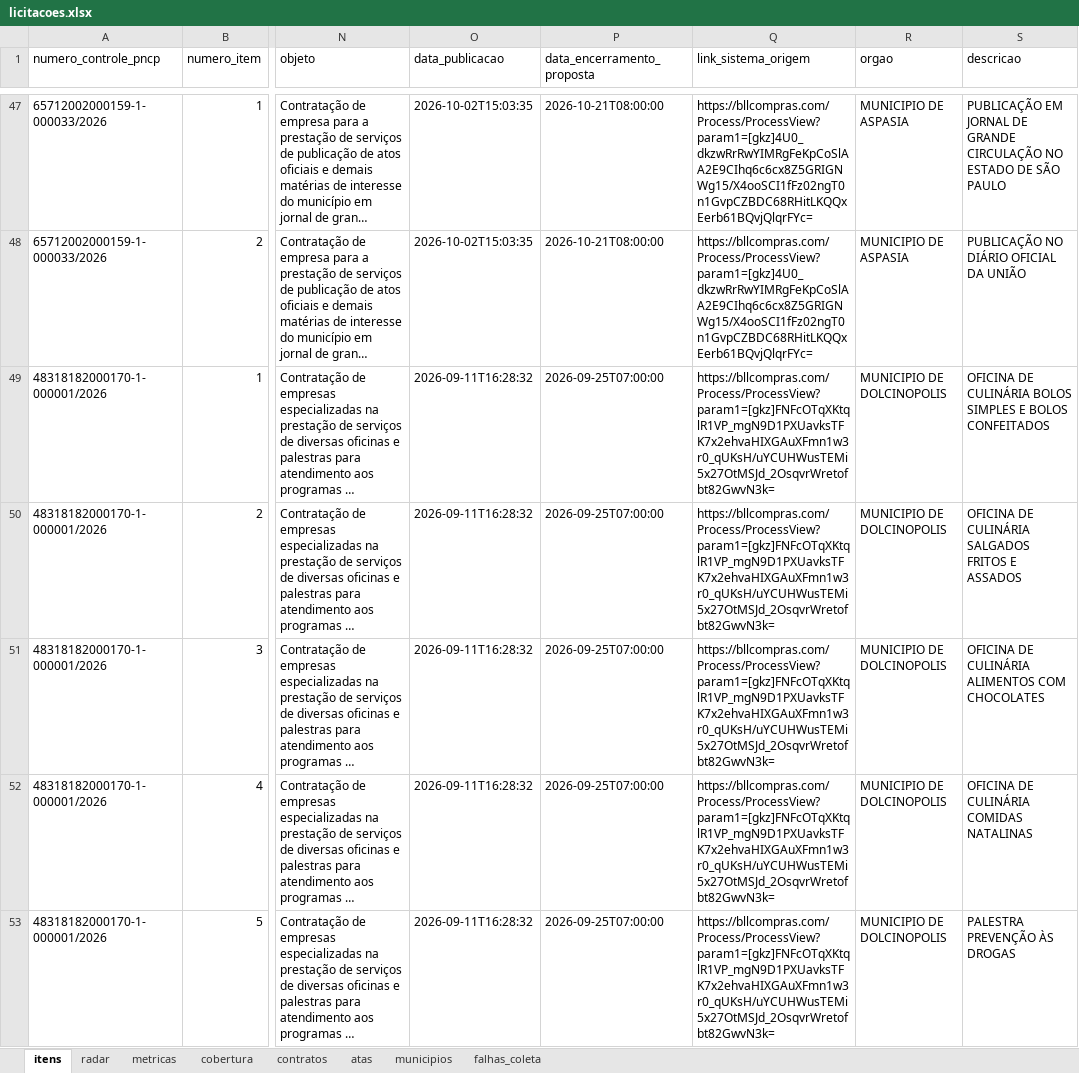
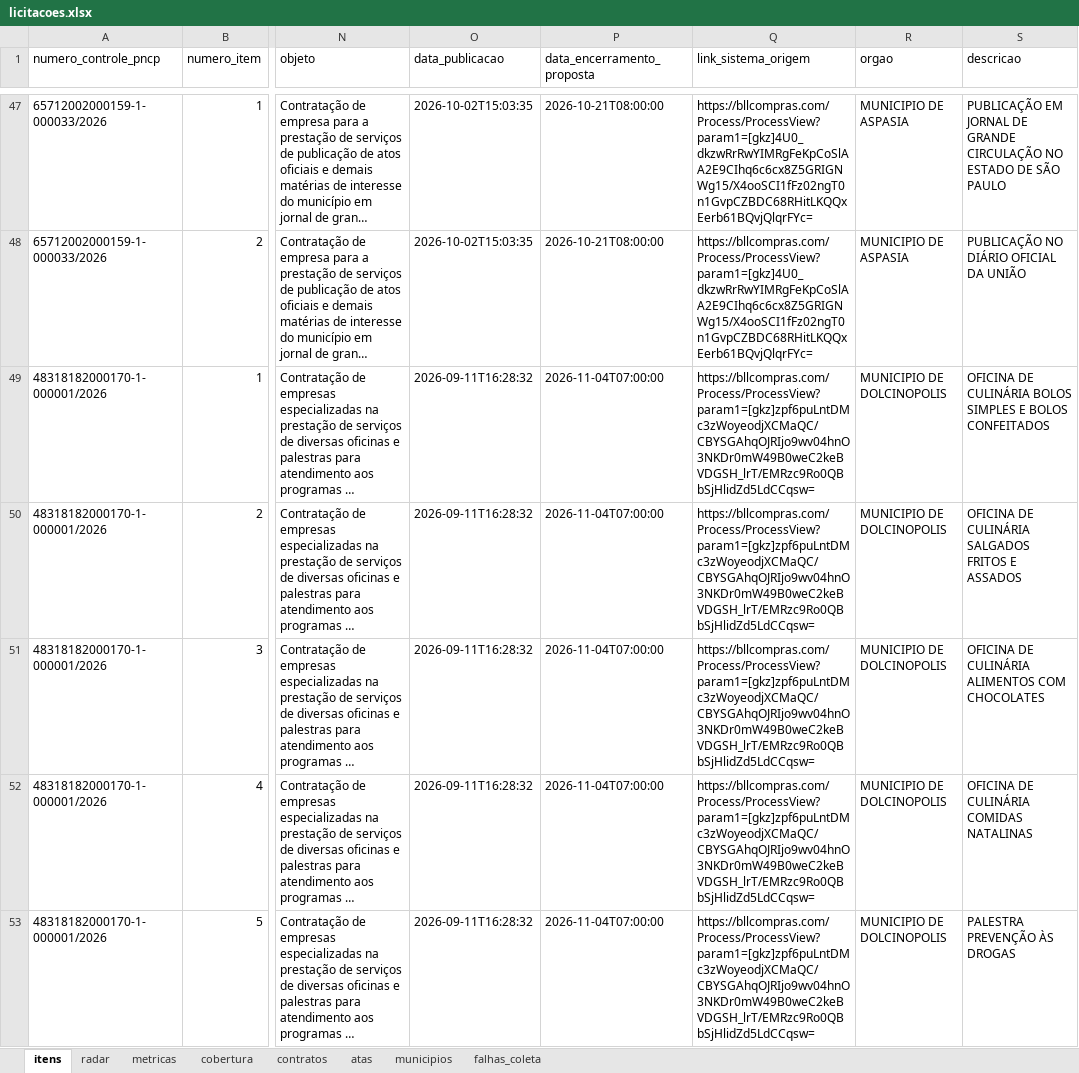
Before and after one commit to hub-ramos/licitacao, an Excel workbook: dados/licitacoes.xlsx, sheet itens, drawn as a sheet; only a part is shown, gaps mark what is left out; long unchanged cells end in …; values as stored, in another font and other column widths than the file's, no borders; the diff covers the shown part only; the diff names each change by its address in the sheet, - before the commit and + after, or states it on an @@ line.

```diff
--- a/dados/licitacoes.xlsx (sheet itens)
+++ b/dados/licitacoes.xlsx (sheet itens)
-P49:P53 (data_encerramento_proposta): 2026-09-25T07:00:00
+P49:P53 (data_encerramento_proposta): 2026-11-04T07:00:00
-Q49:Q53 (link_sistema_origem): https://bllcompras.com/Process/ProcessView?param1=[gkz]FNFcOTqXKtqlR1VP_mgN9D1PXUavksTFK7x2ehvaHIXGAuXFmn1w3r0_qUKsH/uYCUHWusTEMi5x27OtMSJd_2OsqvrWretofbt82GwvN3k=
+Q49:Q53 (link_sistema_origem): https://bllcompras.com/Process/ProcessView?param1=[gkz]zpf6puLntDMc3zWoyeodjXCMaQC/CBYSGAhqOJRIjo9wv04hnO3NKDr0mW49B0weC2keBVDGSH_lrT/EMRzc9Ro0QBbSjHlidZd5LdCCqsw=
```
Also changed, not shown: 10 added rows and 10 edited cells elsewhere in this sheet, sheet metricas, sheet radar, 5 other files.
